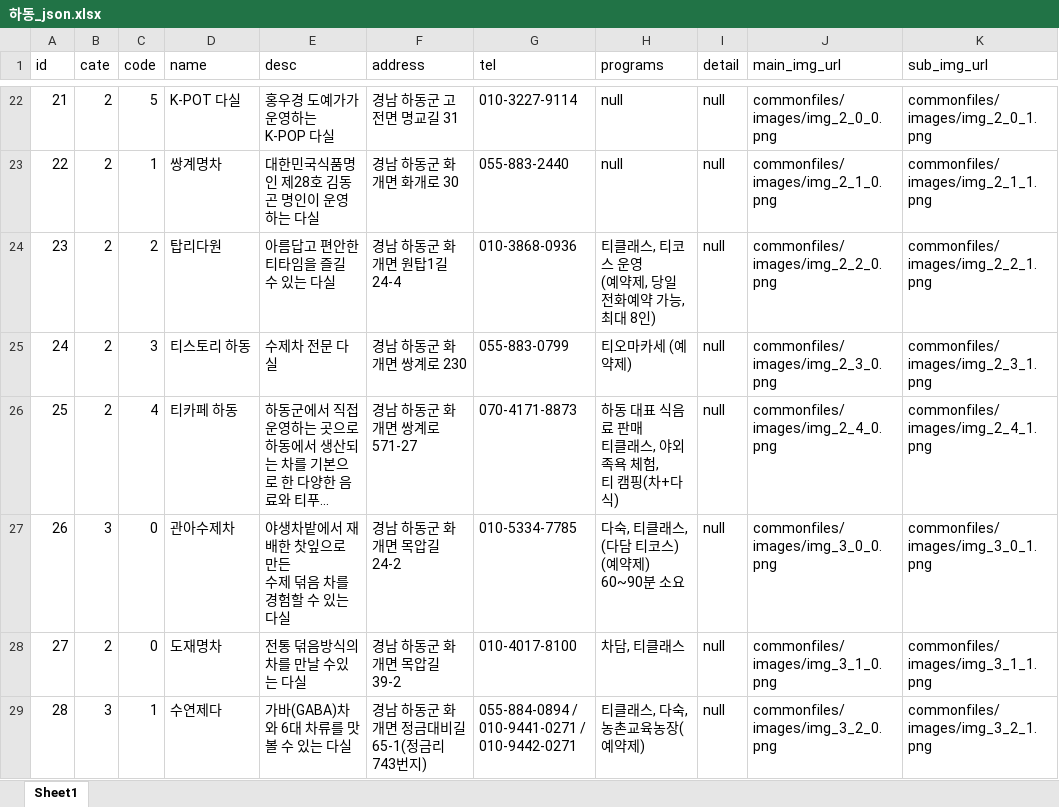
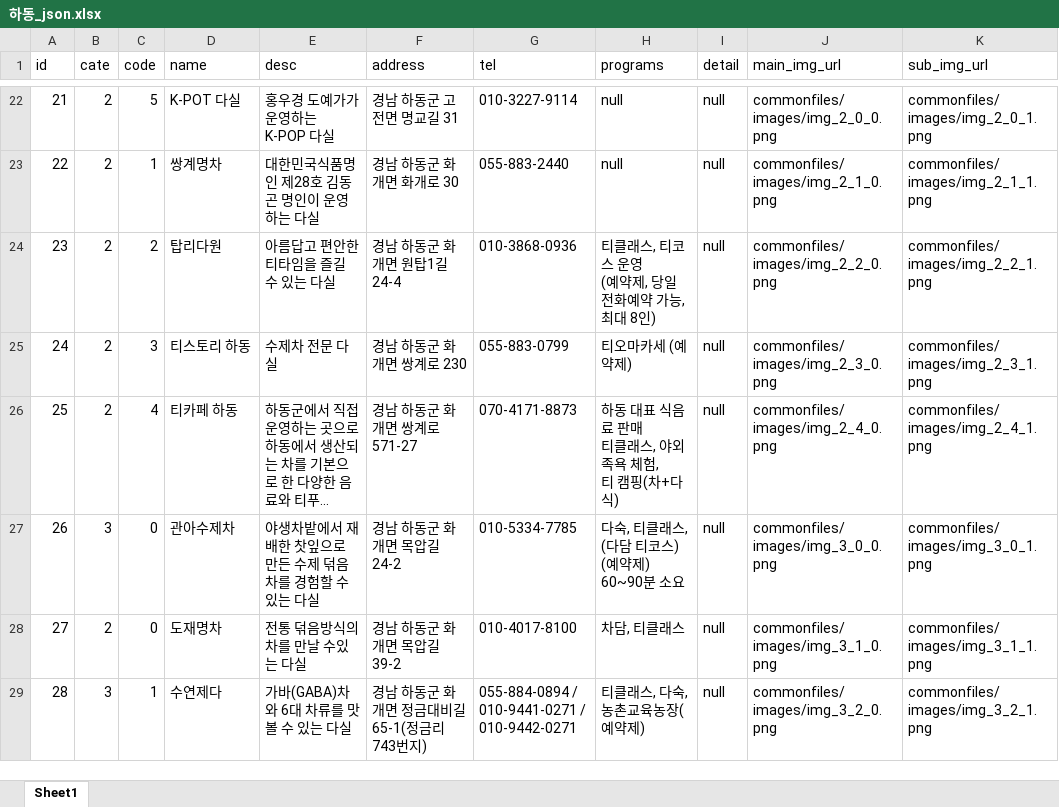
Before and after one commit to mytears/hadong, an Excel workbook: docs/하동_json.xlsx, sheet Sheet1, drawn as a sheet; only a part is shown, gaps mark what is left out; long unchanged cells end in …; values as stored, in another font and other column widths than the file's, no borders; table styles not drawn; ↵ is a line break in a cell; the diff names each change by its address in the sheet, - before the commit and + after, or states it on an @@ line.

```diff
--- a/docs/하동_json.xlsx (sheet Sheet1)
+++ b/docs/하동_json.xlsx (sheet Sheet1)
-E27 (desc): 야생차밭에서 재배한 찻잎으로 만든 ↵ 수제 덖음 차를 경험할 수 있는 다실
+E27 (desc): 야생차밭에서 재배한 찻잎으로 만든 수제 덖음 차를 경험할 수 있는 다실
```
Also changed, not shown: 1 other file.
